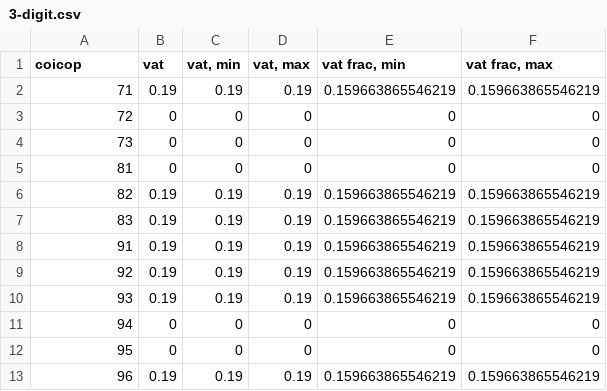
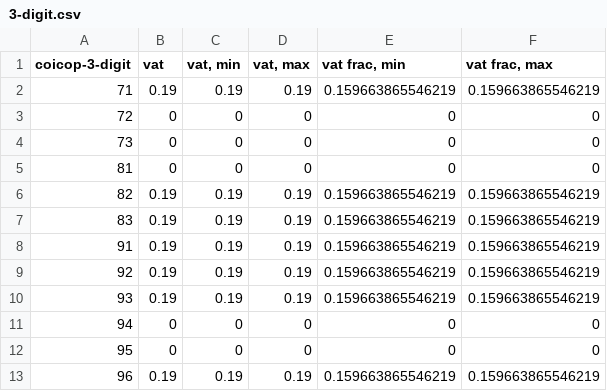
Before and after one commit to ofiscal/tax.co, a CSV file: python/vat/build/vat_approx/3-digit.csv, drawn as a sheet.

```diff
--- a/python/vat/build/vat_approx/3-digit.csv
+++ b/python/vat/build/vat_approx/3-digit.csv
@@ -1,2 +1,2 @@
-coicop,vat,"vat, min","vat, max","vat frac, min","vat frac, max"
+coicop-3-digit,vat,"vat, min","vat, max","vat frac, min","vat frac, max"
 71,0.19,0.19,0.19,0.159663865546219,0.159663865546219
```
Also changed, not shown: python/vat/build/vat_approx/2-digit.csv, 2 other files.
